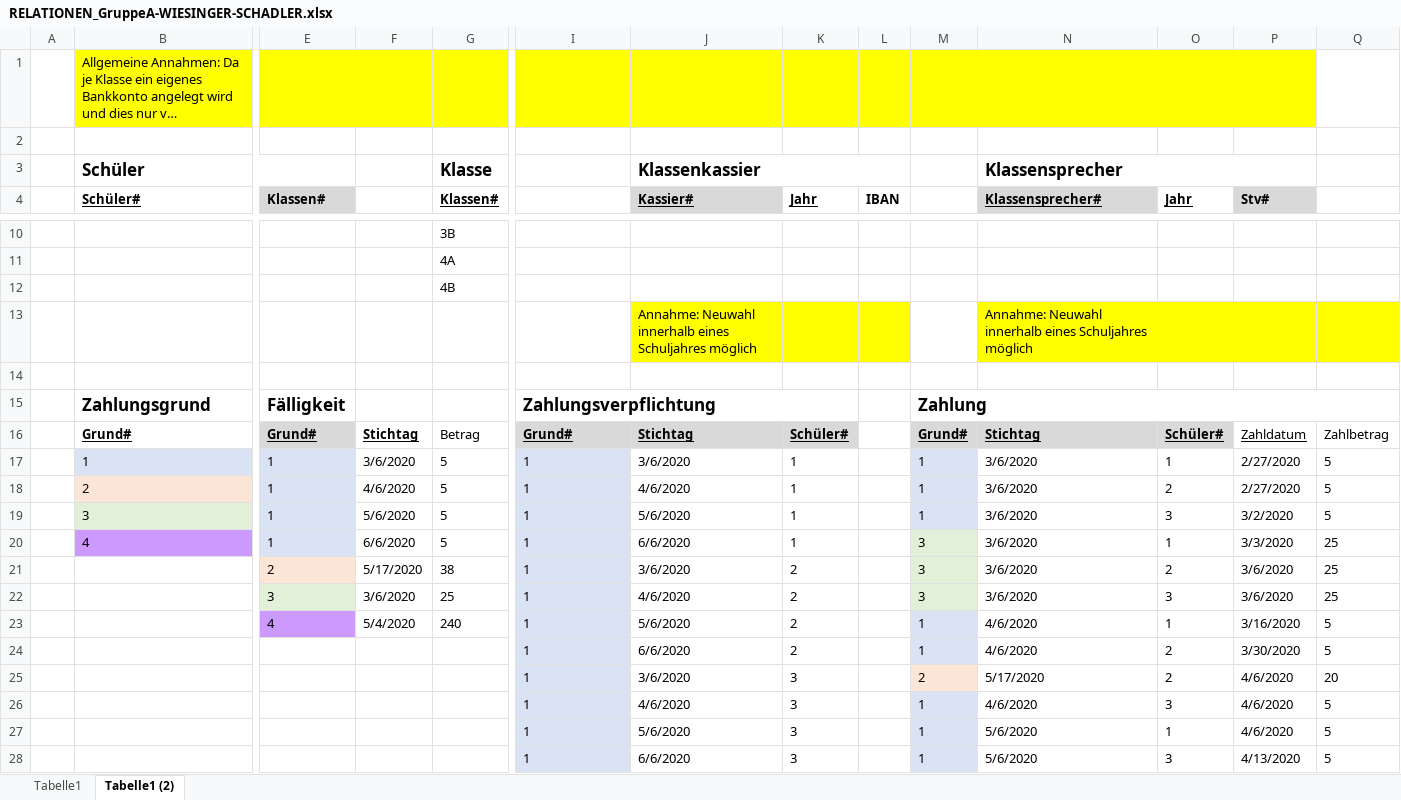
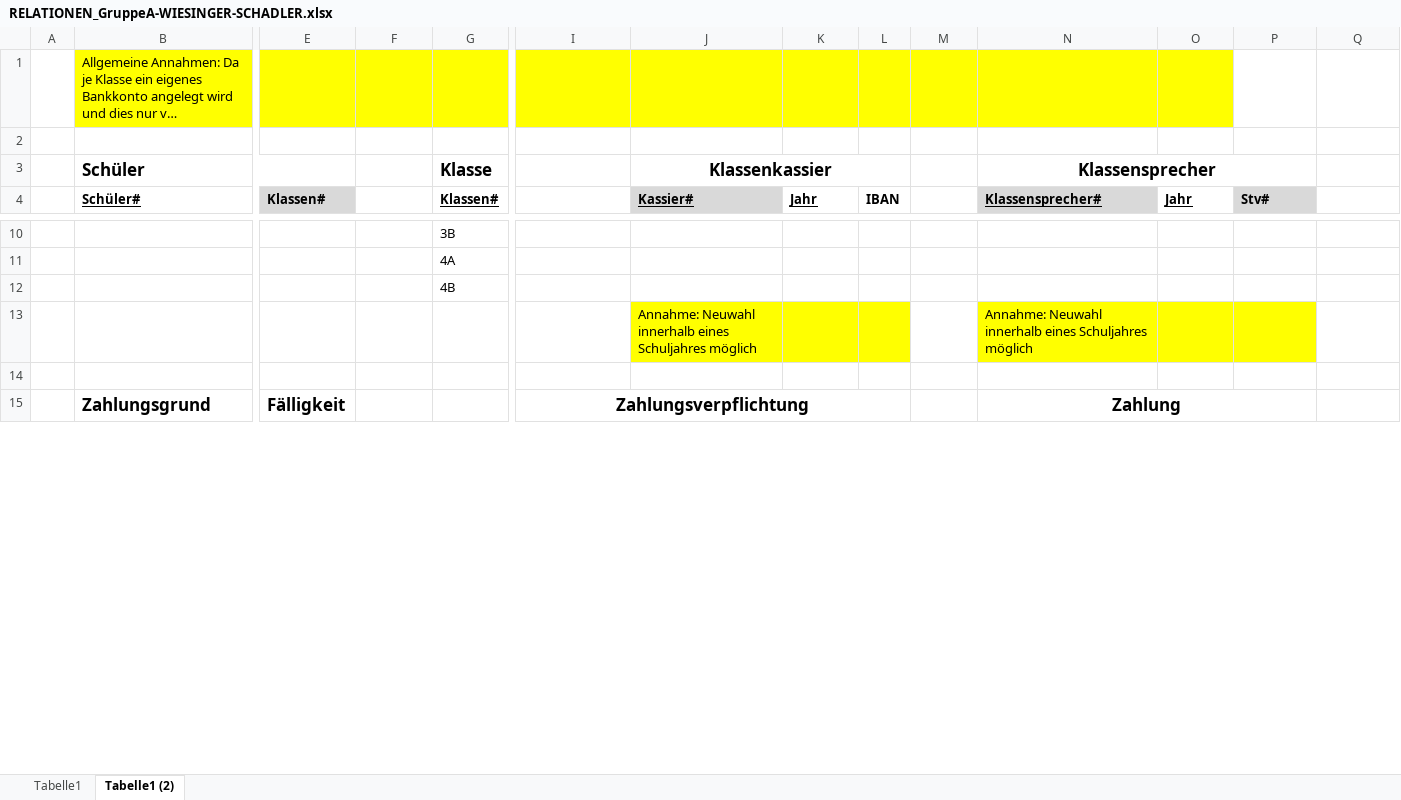
Before and after one commit to chrizz92/dbi_erd, an Excel workbook: RELATIONEN_GruppeA-WIESINGER-SCHADLER.xlsx, sheet Tabelle1 (2), drawn as a sheet; only a part is shown, gaps mark what is left out; long unchanged cells end in …; values as stored, in another font and other column widths than the file's, no borders; removed rows and columns are numbered as before the commit, all else as after; rows hold the shown columns only; the diff covers the shown part only; the diff names each change by its address in the sheet, - before the commit and + after, or states it on an @@ line.

```diff
--- a/RELATIONEN_GruppeA-WIESINGER-SCHADLER.xlsx (sheet Tabelle1 (2))
+++ b/RELATIONEN_GruppeA-WIESINGER-SCHADLER.xlsx (sheet Tabelle1 (2))
-P1 fill: #FFFF00
+P1 fill: none
-J3 alignment: left
+J3 alignment: center
-N3 alignment: left
+N3 alignment: center
-Q13 fill: #FFFF00
+Q13 fill: none
-I15 alignment: left
+I15 alignment: center
-I15:K15 merged
+I15:L15 merged
-M15: Zahlung
+M15: (empty)
-M15:Q15 merged
-N15 (Klassensprecher#): (empty)
+N15 (Klassensprecher#): Zahlung
+N15:P15 merged
-row 16:  | Grund# | Grund# | Stichtag | Betrag | Grund# | Stichtag | Schüler# |  | Grund# | Stichtag | Schüler# | Zahldatum | Zahlbetrag
-row 17:  | 1 | 1 | 3/6/2020 | 5 | 1 | 3/6/2020 | 1 |  | 1 | 3/6/2020 | 1 | 2/27/2020 | 5
-row 18:  | 2 | 1 | 4/6/2020 | 5 | 1 | 4/6/2020 | 1 |  | 1 | 3/6/2020 | 2 | 2/27/2020 | 5
-row 19:  | 3 | 1 | 5/6/2020 | 5 | 1 | 5/6/2020 | 1 |  | 1 | 3/6/2020 | 3 | 3/2/2020 | 5
-row 20:  | 4 | 1 | 6/6/2020 | 5 | 1 | 6/6/2020 | 1 |  | 3 | 3/6/2020 | 1 | 3/3/2020 | 25
-row 21:  |  | 2 | 5/17/2020 | 38 | 1 | 3/6/2020 | 2 |  | 3 | 3/6/2020 | 2 | 3/6/2020 | 25
-row 22:  |  | 3 | 3/6/2020 | 25 | 1 | 4/6/2020 | 2 |  | 3 | 3/6/2020 | 3 | 3/6/2020 | 25
-row 23:  |  | 4 | 5/4/2020 | 240 | 1 | 5/6/2020 | 2 |  | 1 | 4/6/2020 | 1 | 3/16/2020 | 5
-row 24:  |  |  |  |  | 1 | 6/6/2020 | 2 |  | 1 | 4/6/2020 | 2 | 3/30/2020 | 5
-row 25:  |  |  |  |  | 1 | 3/6/2020 | 3 |  | 2 | 5/17/2020 | 2 | 4/6/2020 | 20
-row 26:  |  |  |  |  | 1 | 4/6/2020 | 3 |  | 1 | 4/6/2020 | 3 | 4/6/2020 | 5
-row 27:  |  |  |  |  | 1 | 5/6/2020 | 3 |  | 1 | 5/6/2020 | 1 | 4/6/2020 | 5
-row 28:  |  |  |  |  | 1 | 6/6/2020 | 3 |  | 1 | 5/6/2020 | 3 | 4/13/2020 | 5
```
Also changed, not shown: 23 added rows and 10 removed rows elsewhere in this sheet, 1 other file.
